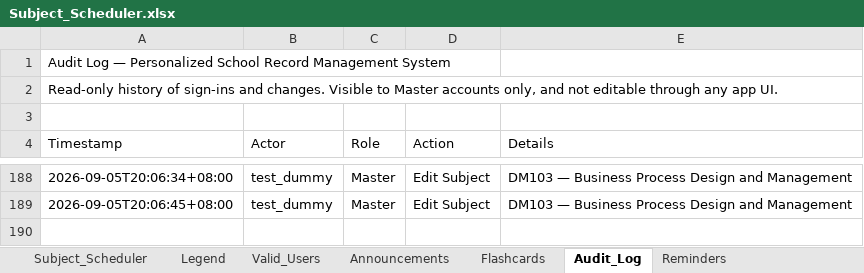
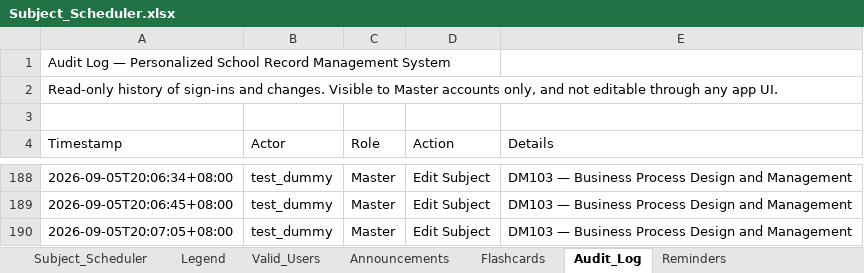
Before and after one commit to fielalbert2026/school-record-management-system, an Excel workbook: Subject_Scheduler.xlsx, sheet Audit_Log, drawn as a sheet; only a part is shown, gaps mark what is left out; values as stored, in another font and other column widths than the file's, no borders; the diff names each change by its address in the sheet, - before the commit and + after, or states it on an @@ line.

Commit message:
Update schedule — by test_dummy

```diff
--- a/Subject_Scheduler.xlsx (sheet Audit_Log)
+++ b/Subject_Scheduler.xlsx (sheet Audit_Log)
+row 190: 2026-09-05T20:07:05+08:00 | test_dummy | Master | Edit Subject | DM103 — Business Process Design and Management
```
Also changed, not shown: sheet Subject_Scheduler.
